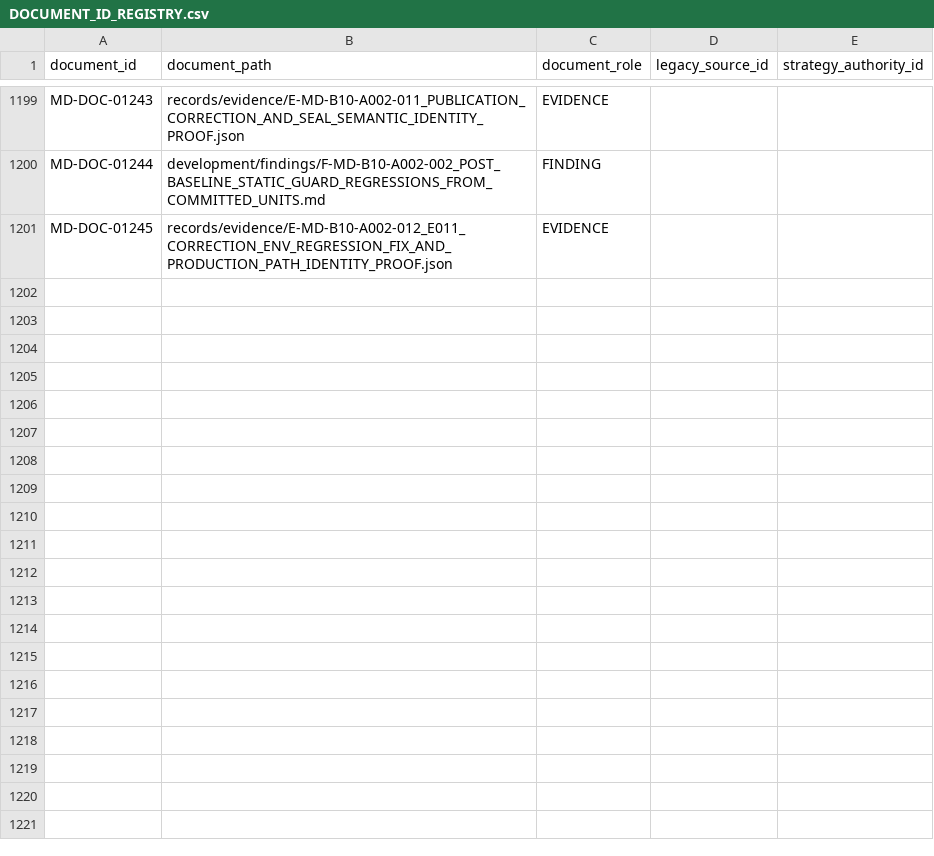
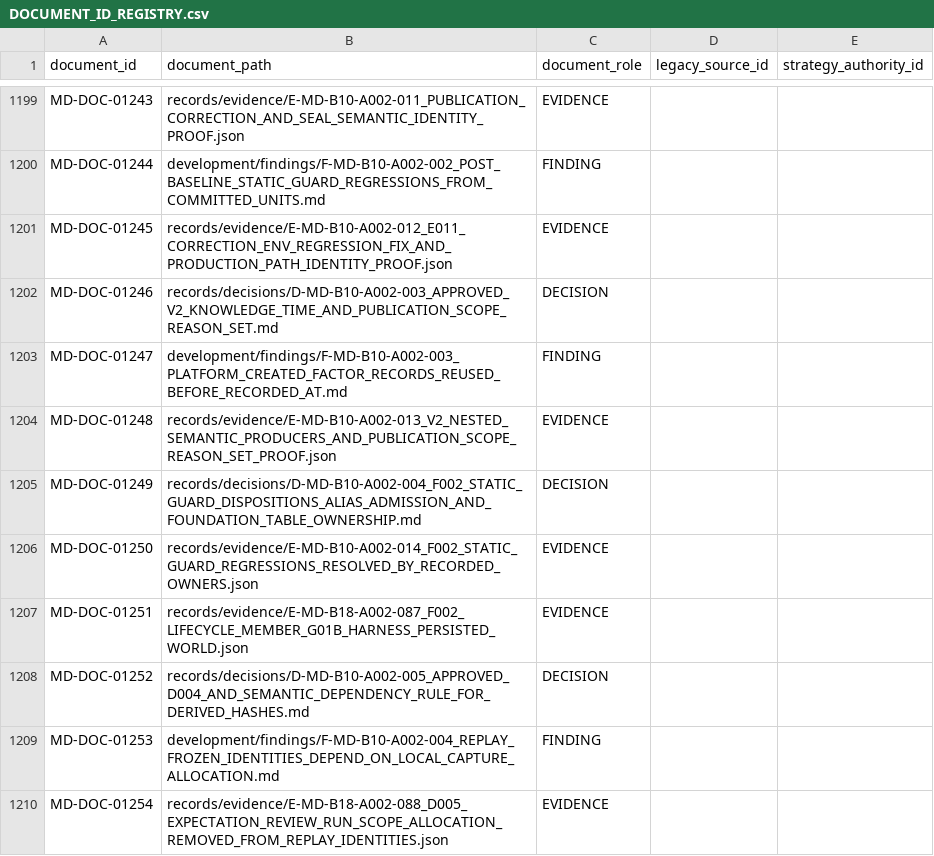
Before and after one commit to franscelstain/tradeaxis-api, a CSV file: docs/market_data/authority/governance/DOCUMENT_ID_REGISTRY.csv, drawn as a sheet; only a part is shown, gaps mark what is left out; the diff names each change by its address in the sheet, - before the commit and + after, or states it on an @@ line.

```diff
--- a/docs/market_data/authority/governance/DOCUMENT_ID_REGISTRY.csv
+++ b/docs/market_data/authority/governance/DOCUMENT_ID_REGISTRY.csv
+row 1202: MD-DOC-01246 | records/decisions/D-MD-B10-A002-003_APPROVED_V2_KNOWLEDGE_TIME_AND_PUBLICATION_SCOPE_REASON_SET.md | DECISION
+row 1203: MD-DOC-01247 | development/findings/F-MD-B10-A002-003_PLATFORM_CREATED_FACTOR_RECORDS_REUSED_BEFORE_RECORDED_AT.md | FINDING
+row 1204: MD-DOC-01248 | records/evidence/E-MD-B10-A002-013_V2_NESTED_SEMANTIC_PRODUCERS_AND_PUBLICATION_SCOPE_REASON_SET_PROOF.json | EVIDENCE
+row 1205: MD-DOC-01249 | records/decisions/D-MD-B10-A002-004_F002_STATIC_GUARD_DISPOSITIONS_ALIAS_ADMISSION_AND_FOUNDATION_TABLE_OWNERSHIP.md | DECISION
+row 1206: MD-DOC-01250 | records/evidence/E-MD-B10-A002-014_F002_STATIC_GUARD_REGRESSIONS_RESOLVED_BY_RECORDED_OWNERS.json | EVIDENCE
+row 1207: MD-DOC-01251 | records/evidence/E-MD-B18-A002-087_F002_LIFECYCLE_MEMBER_G01B_HARNESS_PERSISTED_WORLD.json | EVIDENCE
+row 1208: MD-DOC-01252 | records/decisions/D-MD-B10-A002-005_APPROVED_D004_AND_SEMANTIC_DEPENDENCY_RULE_FOR_DERIVED_HASHES.md | DECISION
+row 1209: MD-DOC-01253 | development/findings/F-MD-B10-A002-004_REPLAY_FROZEN_IDENTITIES_DEPEND_ON_LOCAL_CAPTURE_ALLOCATION.md | FINDING
+row 1210: MD-DOC-01254 | records/evidence/E-MD-B18-A002-088_D005_EXPECTATION_REVIEW_RUN_SCOPE_ALLOCATION_REMOVED_FROM_REPLAY_IDENTITIES.json | EVIDENCE
```
Also changed, not shown: docs/market_data/development/implementation/MD_DEPENDENCY_REGISTRY.csv, 48 other files.
